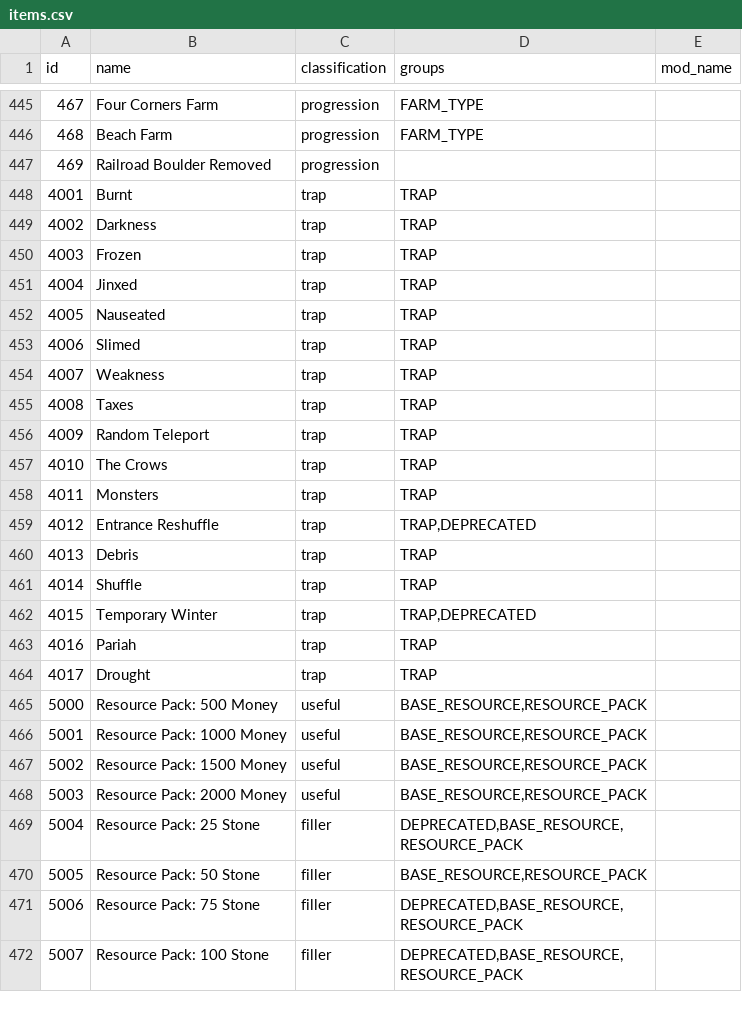
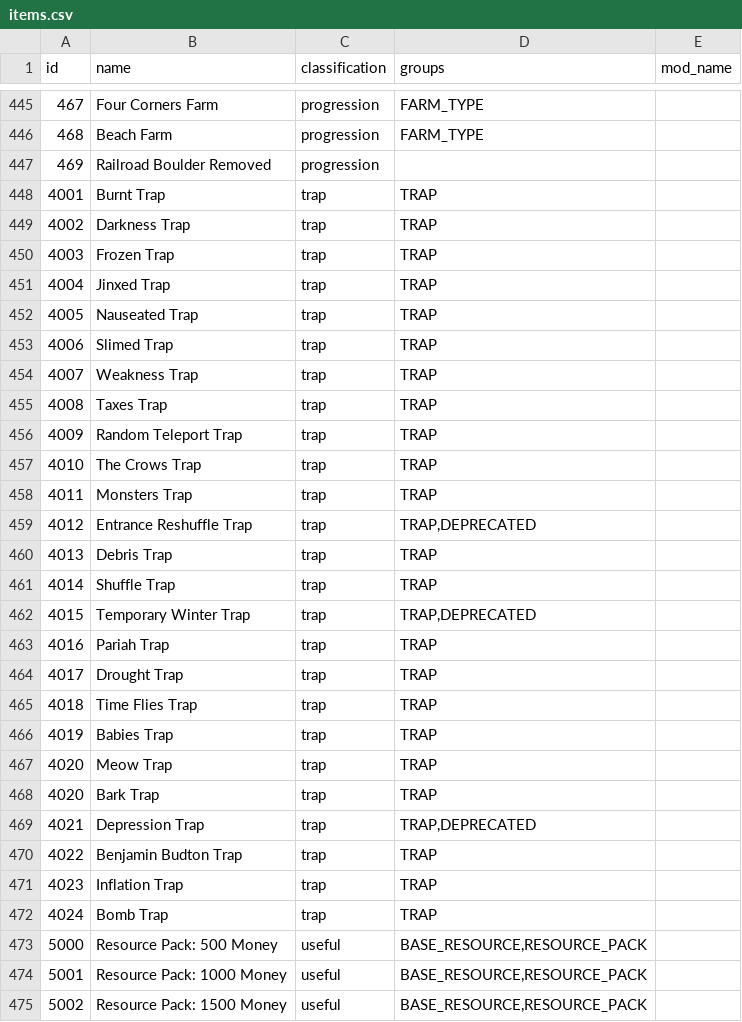
Before and after one commit to EmilyV99/Archipelago, a CSV file: worlds/stardew_valley/data/items.csv, drawn as a sheet; only a part is shown, gaps mark what is left out; the shorter side is filled out with more unchanged rows.

Commit message:
Surprise new traps!

```diff
--- a/worlds/stardew_valley/data/items.csv
+++ b/worlds/stardew_valley/data/items.csv
@@ -447,19 +447,27 @@ id,name,classification,groups,mod_name
 469,Railroad Boulder Removed,progression,,
-4001,Burnt,trap,TRAP,
-4002,Darkness,trap,TRAP,
-4003,Frozen,trap,TRAP,
-4004,Jinxed,trap,TRAP,
-4005,Nauseated,trap,TRAP,
-4006,Slimed,trap,TRAP,
-4007,Weakness,trap,TRAP,
-4008,Taxes,trap,TRAP,
-4009,Random Teleport,trap,TRAP,
-4010,The Crows,trap,TRAP,
-4011,Monsters,trap,TRAP,
-4012,Entrance Reshuffle,trap,"TRAP,DEPRECATED",
-4013,Debris,trap,TRAP,
-4014,Shuffle,trap,TRAP,
-4015,Temporary Winter,trap,"TRAP,DEPRECATED",
-4016,Pariah,trap,TRAP,
-4017,Drought,trap,TRAP,
+4001,Burnt Trap,trap,TRAP,
+4002,Darkness Trap,trap,TRAP,
+4003,Frozen Trap,trap,TRAP,
+4004,Jinxed Trap,trap,TRAP,
+4005,Nauseated Trap,trap,TRAP,
+4006,Slimed Trap,trap,TRAP,
+4007,Weakness Trap,trap,TRAP,
+4008,Taxes Trap,trap,TRAP,
+4009,Random Teleport Trap,trap,TRAP,
+4010,The Crows Trap,trap,TRAP,
+4011,Monsters Trap,trap,TRAP,
+4012,Entrance Reshuffle Trap,trap,"TRAP,DEPRECATED",
+4013,Debris Trap,trap,TRAP,
+4014,Shuffle Trap,trap,TRAP,
+4015,Temporary Winter Trap,trap,"TRAP,DEPRECATED",
+4016,Pariah Trap,trap,TRAP,
+4017,Drought Trap,trap,TRAP,
+4018,Time Flies Trap,trap,TRAP,
+4019,Babies Trap,trap,TRAP,
+4020,Meow Trap,trap,TRAP,
+4020,Bark Trap,trap,TRAP,
+4021,Depression Trap,trap,"TRAP,DEPRECATED",
+4022,Benjamin Budton Trap,trap,TRAP,
+4023,Inflation Trap,trap,TRAP,
+4024,Bomb Trap,trap,TRAP,
 5000,Resource Pack: 500 Money,useful,"BASE_RESOURCE,RESOURCE_PACK",
```
